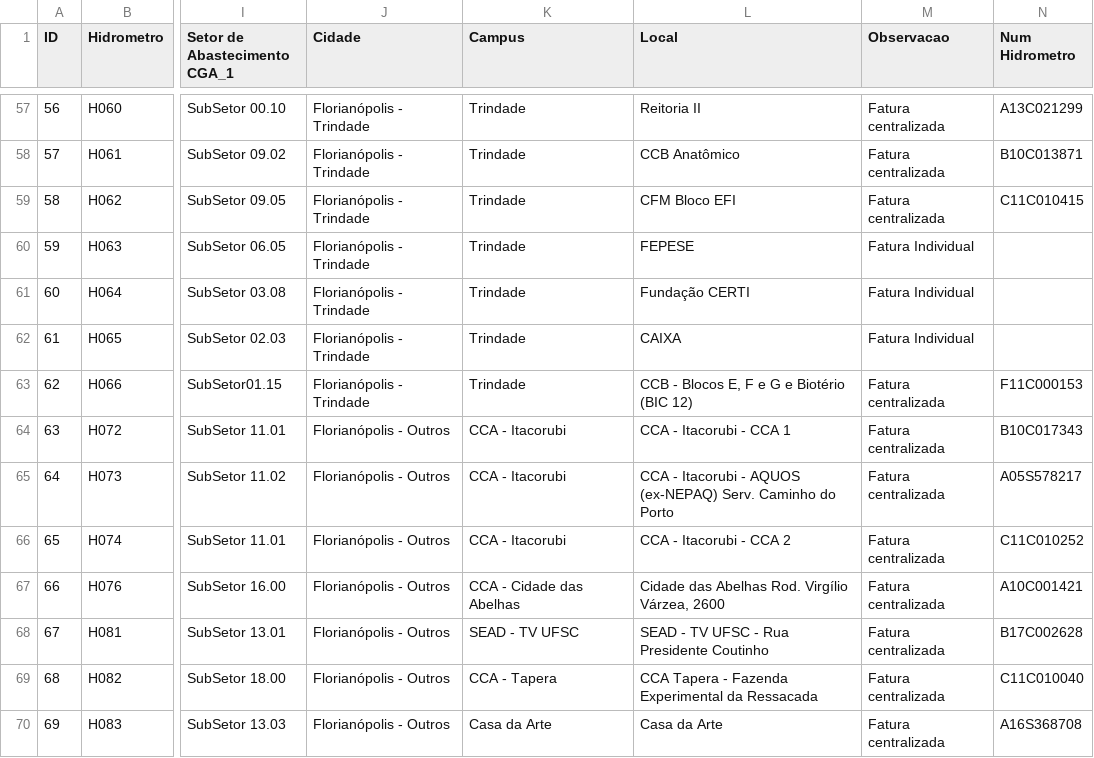
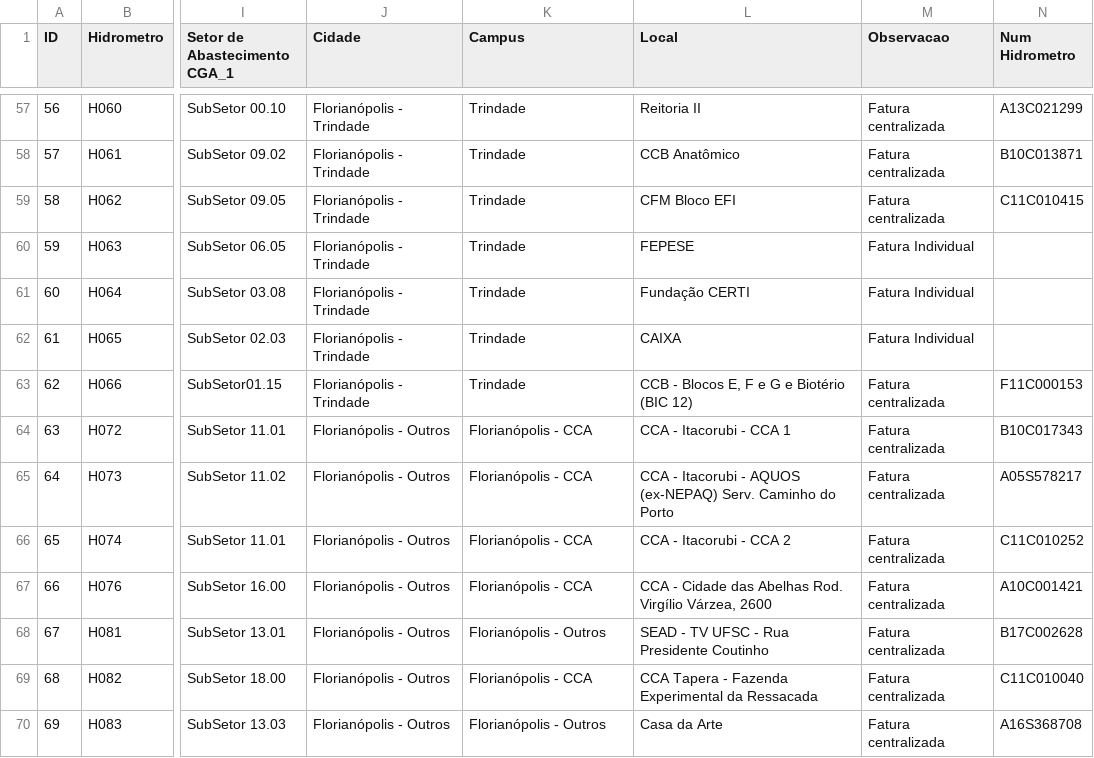
Before and after one commit to gestaodasaguasufsc/projeto_dashboard_gestao_das_aguas, a CSV file: Dados/Origem/Planilha_de_referencia_cadastro_hidrometros.csv, drawn as a sheet; only a part is shown, gaps mark what is left out; the diff covers the shown part only; the diff names each change by its address in the sheet, - before the commit and + after, or states it on an @@ line.

Commit message:
update hidrometros

```diff
--- a/Dados/Origem/Planilha_de_referencia_cadastro_hidrometros.csv
+++ b/Dados/Origem/Planilha_de_referencia_cadastro_hidrometros.csv
-K64:K66 (Campus): CCA - Itacorubi
+K64:K66 (Campus): Florianópolis - CCA
-K67 (Campus): CCA - Cidade das Abelhas
+K67 (Campus): Florianópolis - CCA
-L67 (Local): Cidade das…
+L67 (Local): CCA - Cidade das…
-K68 (Campus): SEAD - TV UFSC
+K68 (Campus): Florianópolis - Outros
-K69 (Campus): CCA - Tapera
+K69 (Campus): Florianópolis - CCA
-K70 (Campus): Casa da Arte
+K70 (Campus): Florianópolis - Outros
```
Also changed, not shown: 17 edited cells elsewhere in this file, 4 other files.
